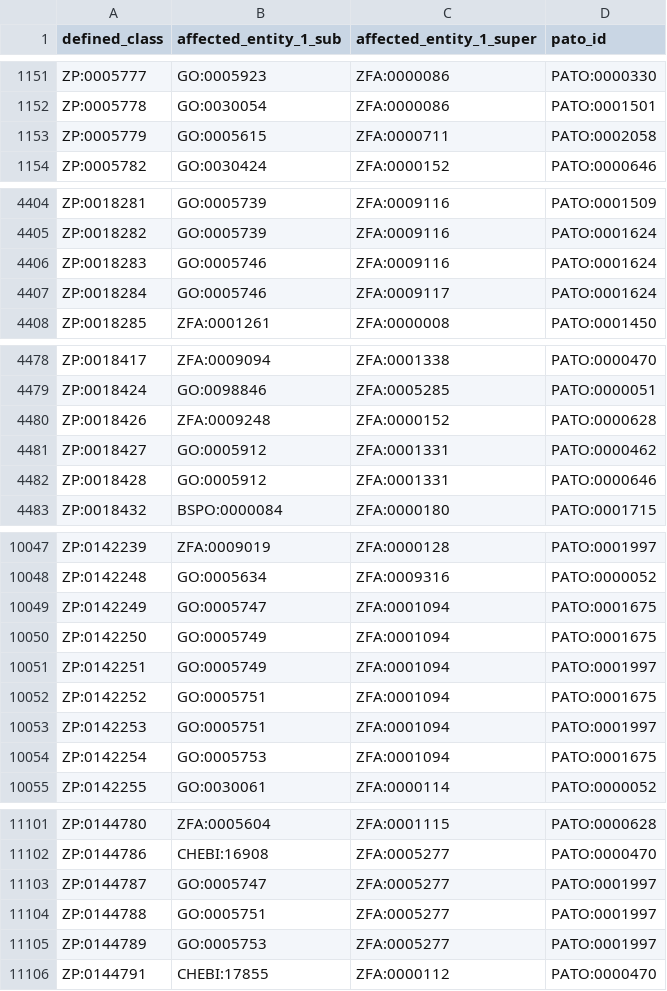
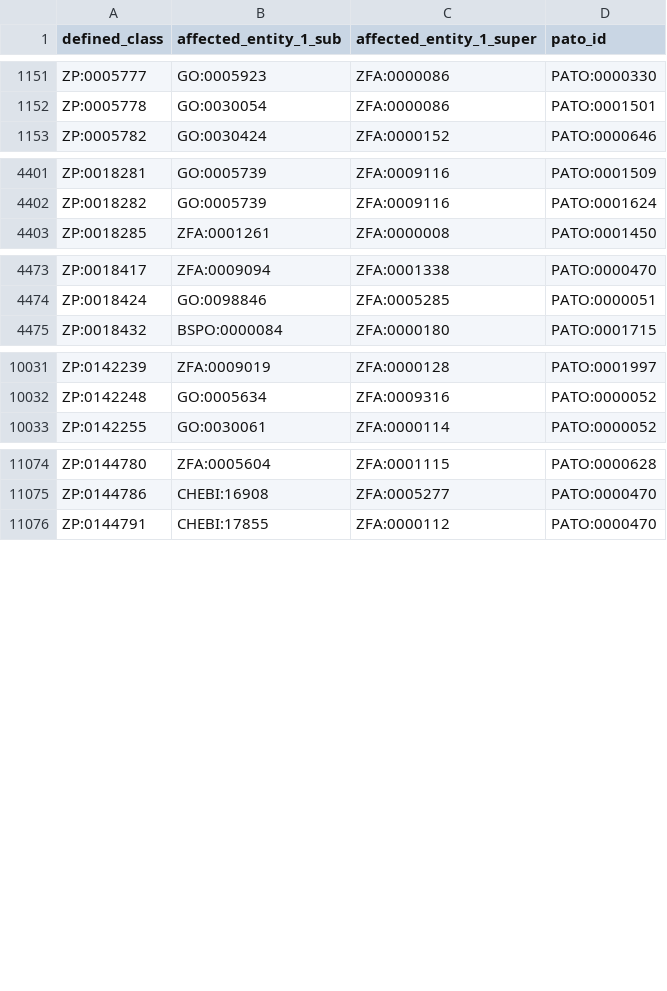
Before and after one commit to obophenotype/zebrafish-phenotype-ontology, a TSV file: src/patterns/data/zfin/abnormalQualityPartOfThing.tsv, drawn as a sheet; only a part is shown, gaps mark what is left out; the diff covers the shown part only.

```diff
--- a/src/patterns/data/zfin/abnormalQualityPartOfThing.tsv
+++ b/src/patterns/data/zfin/abnormalQualityPartOfThing.tsv
@@ -1152,3 +1152,2 @@ ZP:0005777	GO:0005923	ZFA:0000086	PATO:0000330
 ZP:0005778	GO:0030054	ZFA:0000086	PATO:0001501
-ZP:0005779	GO:0005615	ZFA:0000711	PATO:0002058
 ZP:0005782	GO:0030424	ZFA:0000152	PATO:0000646
@@ -4405,4 +4402,2 @@ ZP:0018281	GO:0005739	ZFA:0009116	PATO:0001509
 ZP:0018282	GO:0005739	ZFA:0009116	PATO:0001624
-ZP:0018283	GO:0005746	ZFA:0009116	PATO:0001624
-ZP:0018284	GO:0005746	ZFA:0009117	PATO:0001624
 ZP:0018285	ZFA:0001261	ZFA:0000008	PATO:0001450
@@ -4479,5 +4474,2 @@ ZP:0018417	ZFA:0009094	ZFA:0001338	PATO:0000470
 ZP:0018424	GO:0098846	ZFA:0005285	PATO:0000051
-ZP:0018426	ZFA:0009248	ZFA:0000152	PATO:0000628
-ZP:0018427	GO:0005912	ZFA:0001331	PATO:0000462
-ZP:0018428	GO:0005912	ZFA:0001331	PATO:0000646
 ZP:0018432	BSPO:0000084	ZFA:0000180	PATO:0001715
@@ -10048,8 +10032,2 @@ ZP:0142239	ZFA:0009019	ZFA:0000128	PATO:0001997
 ZP:0142248	GO:0005634	ZFA:0009316	PATO:0000052
-ZP:0142249	GO:0005747	ZFA:0001094	PATO:0001675
-ZP:0142250	GO:0005749	ZFA:0001094	PATO:0001675
-ZP:0142251	GO:0005749	ZFA:0001094	PATO:0001997
-ZP:0142252	GO:0005751	ZFA:0001094	PATO:0001675
-ZP:0142253	GO:0005751	ZFA:0001094	PATO:0001997
-ZP:0142254	GO:0005753	ZFA:0001094	PATO:0001675
 ZP:0142255	GO:0030061	ZFA:0000114	PATO:0000052
@@ -11102,5 +11075,2 @@ ZP:0144780	ZFA:0005604	ZFA:0001115	PATO:0000628
 ZP:0144786	CHEBI:16908	ZFA:0005277	PATO:0000470
-ZP:0144787	GO:0005747	ZFA:0005277	PATO:0001997
-ZP:0144788	GO:0005751	ZFA:0005277	PATO:0001997
-ZP:0144789	GO:0005753	ZFA:0005277	PATO:0001997
 ZP:0144791	CHEBI:17855	ZFA:0000112	PATO:0000470
```
Also changed, not shown: 17 removed rows elsewhere in this file, src/patterns/data/labels/abnormalQualityOccursInThing_label.tsv, src/patterns/data/labels/abnormalQualityOfThing_label.tsv, 17 other files.
